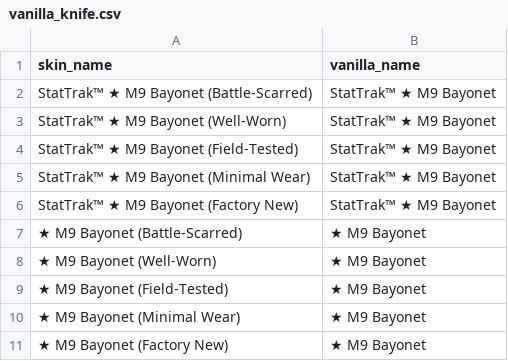
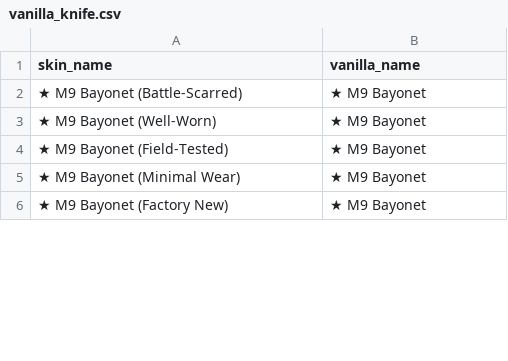
Before and after one commit to FantaWauWau/steam-marketprice, a CSV file: vanilla_knife.csv, drawn as a sheet; only a part is shown; the diff covers the shown part only.

```diff
--- a/vanilla_knife.csv
+++ b/vanilla_knife.csv
@@ -1,7 +1,2 @@
 skin_name,vanilla_name
-StatTrak™ ★ M9 Bayonet (Battle-Scarred),StatTrak™ ★ M9 Bayonet
-StatTrak™ ★ M9 Bayonet (Well-Worn),StatTrak™ ★ M9 Bayonet
-StatTrak™ ★ M9 Bayonet (Field-Tested),StatTrak™ ★ M9 Bayonet
-StatTrak™ ★ M9 Bayonet (Minimal Wear),StatTrak™ ★ M9 Bayonet
-StatTrak™ ★ M9 Bayonet (Factory New),StatTrak™ ★ M9 Bayonet
 ★ M9 Bayonet (Battle-Scarred),★ M9 Bayonet
```
Also changed, not shown: 40 added rows elsewhere in this file, csgo_weapon_case.csv.
